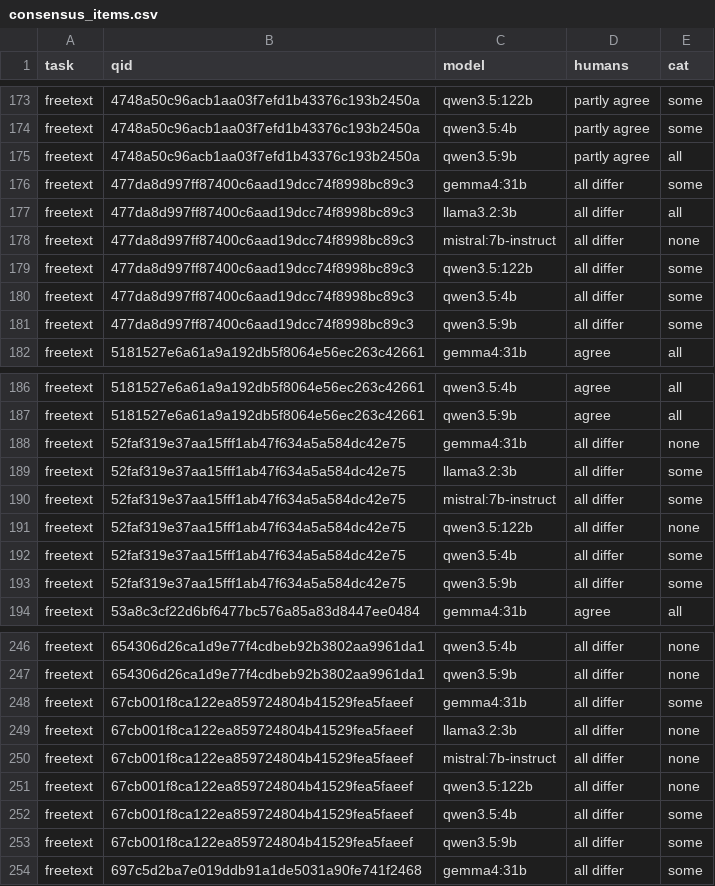
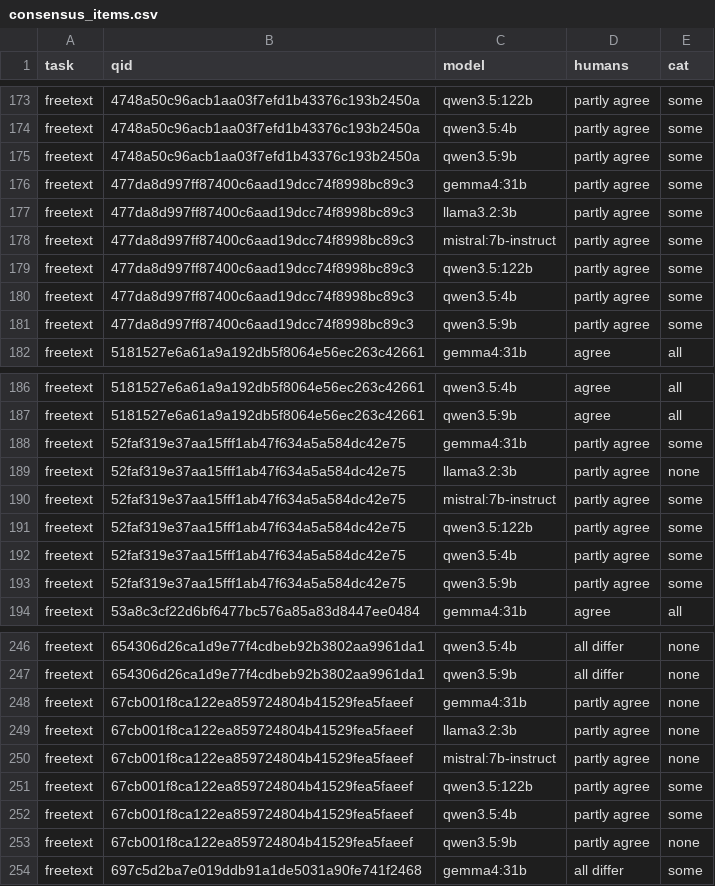
Before and after one commit to CodeWracker/llm_qa_large_text_input_info_based, a CSV file: results/analysis/consensus_items.csv, drawn as a sheet; only a part is shown, gaps mark what is left out; the diff covers the shown part only.

Commit message:
comparações par a par para a análise de consenso
Com três ou mais anotadores, os conjuntos 'deixa um de fora' classificavam como 'bate com todos' um modelo
que batia com só dois de três. Agora o júri compara cada resposta com cada anotador sozinho
(agreement_pairs), e os anotadores são agrupados pelos pares ordenados: respostas equivalentes, em parte,
ou nenhuma contendo a outra.

```diff
--- a/results/analysis/consensus_items.csv
+++ b/results/analysis/consensus_items.csv
@@ -174,9 +174,9 @@ freetext,4748a50c96acb1aa03f7efd1b43376c193b2450a,qwen3.5:122b,partly agree,some
 freetext,4748a50c96acb1aa03f7efd1b43376c193b2450a,qwen3.5:4b,partly agree,some
-freetext,4748a50c96acb1aa03f7efd1b43376c193b2450a,qwen3.5:9b,partly agree,all
-freetext,477da8d997ff87400c6aad19dcc74f8998bc89c3,gemma4:31b,all differ,some
-freetext,477da8d997ff87400c6aad19dcc74f8998bc89c3,llama3.2:3b,all differ,all
-freetext,477da8d997ff87400c6aad19dcc74f8998bc89c3,mistral:7b-instruct,all differ,none
-freetext,477da8d997ff87400c6aad19dcc74f8998bc89c3,qwen3.5:122b,all differ,some
-freetext,477da8d997ff87400c6aad19dcc74f8998bc89c3,qwen3.5:4b,all differ,some
-freetext,477da8d997ff87400c6aad19dcc74f8998bc89c3,qwen3.5:9b,all differ,some
+freetext,4748a50c96acb1aa03f7efd1b43376c193b2450a,qwen3.5:9b,partly agree,some
+freetext,477da8d997ff87400c6aad19dcc74f8998bc89c3,gemma4:31b,partly agree,some
+freetext,477da8d997ff87400c6aad19dcc74f8998bc89c3,llama3.2:3b,partly agree,some
+freetext,477da8d997ff87400c6aad19dcc74f8998bc89c3,mistral:7b-instruct,partly agree,some
+freetext,477da8d997ff87400c6aad19dcc74f8998bc89c3,qwen3.5:122b,partly agree,some
+freetext,477da8d997ff87400c6aad19dcc74f8998bc89c3,qwen3.5:4b,partly agree,some
+freetext,477da8d997ff87400c6aad19dcc74f8998bc89c3,qwen3.5:9b,partly agree,some
 freetext,5181527e6a61a9a192db5f8064e56ec263c42661,gemma4:31b,agree,all
@@ -187,8 +187,8 @@ freetext,5181527e6a61a9a192db5f8064e56ec263c42661,qwen3.5:4b,agree,all
 freetext,5181527e6a61a9a192db5f8064e56ec263c42661,qwen3.5:9b,agree,all
-freetext,52faf319e37aa15fff1ab47f634a5a584dc42e75,gemma4:31b,all differ,none
-freetext,52faf319e37aa15fff1ab47f634a5a584dc42e75,llama3.2:3b,all differ,some
-freetext,52faf319e37aa15fff1ab47f634a5a584dc42e75,mistral:7b-instruct,all differ,some
-freetext,52faf319e37aa15fff1ab47f634a5a584dc42e75,qwen3.5:122b,all differ,none
-freetext,52faf319e37aa15fff1ab47f634a5a584dc42e75,qwen3.5:4b,all differ,some
-freetext,52faf319e37aa15fff1ab47f634a5a584dc42e75,qwen3.5:9b,all differ,some
+freetext,52faf319e37aa15fff1ab47f634a5a584dc42e75,gemma4:31b,partly agree,some
+freetext,52faf319e37aa15fff1ab47f634a5a584dc42e75,llama3.2:3b,partly agree,none
+freetext,52faf319e37aa15fff1ab47f634a5a584dc42e75,mistral:7b-instruct,partly agree,some
+freetext,52faf319e37aa15fff1ab47f634a5a584dc42e75,qwen3.5:122b,partly agree,some
+freetext,52faf319e37aa15fff1ab47f634a5a584dc42e75,qwen3.5:4b,partly agree,some
+freetext,52faf319e37aa15fff1ab47f634a5a584dc42e75,qwen3.5:9b,partly agree,some
 freetext,53a8c3cf22d6bf6477bc576a85a83d8447ee0484,gemma4:31b,agree,all
@@ -247,8 +247,8 @@ freetext,654306d26ca1d9e77f4cdbeb92b3802aa9961da1,qwen3.5:4b,all differ,none
 freetext,654306d26ca1d9e77f4cdbeb92b3802aa9961da1,qwen3.5:9b,all differ,none
-freetext,67cb001f8ca122ea859724804b41529fea5faeef,gemma4:31b,all differ,some
-freetext,67cb001f8ca122ea859724804b41529fea5faeef,llama3.2:3b,all differ,none
-freetext,67cb001f8ca122ea859724804b41529fea5faeef,mistral:7b-instruct,all differ,none
-freetext,67cb001f8ca122ea859724804b41529fea5faeef,qwen3.5:122b,all differ,none
-freetext,67cb001f8ca122ea859724804b41529fea5faeef,qwen3.5:4b,all differ,some
-freetext,67cb001f8ca122ea859724804b41529fea5faeef,qwen3.5:9b,all differ,some
+freetext,67cb001f8ca122ea859724804b41529fea5faeef,gemma4:31b,partly agree,none
+freetext,67cb001f8ca122ea859724804b41529fea5faeef,llama3.2:3b,partly agree,none
+freetext,67cb001f8ca122ea859724804b41529fea5faeef,mistral:7b-instruct,partly agree,none
+freetext,67cb001f8ca122ea859724804b41529fea5faeef,qwen3.5:122b,partly agree,some
+freetext,67cb001f8ca122ea859724804b41529fea5faeef,qwen3.5:4b,partly agree,some
+freetext,67cb001f8ca122ea859724804b41529fea5faeef,qwen3.5:9b,partly agree,none
 freetext,697c5d2ba7e019ddb91a1de5031a90fe741f2468,gemma4:31b,all differ,some
```
Also changed, not shown: 99 edited cells elsewhere in this file, results/analysis/consensus.csv, 4 other files.
